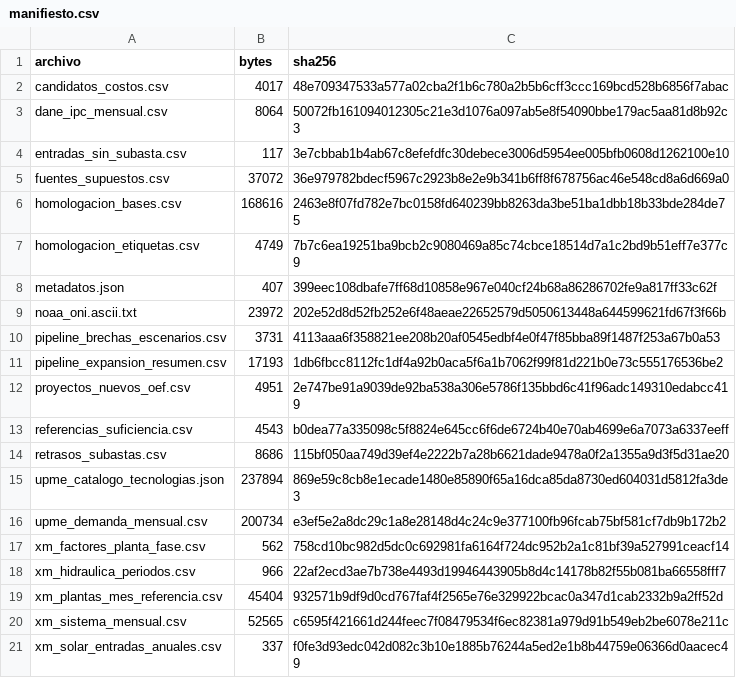
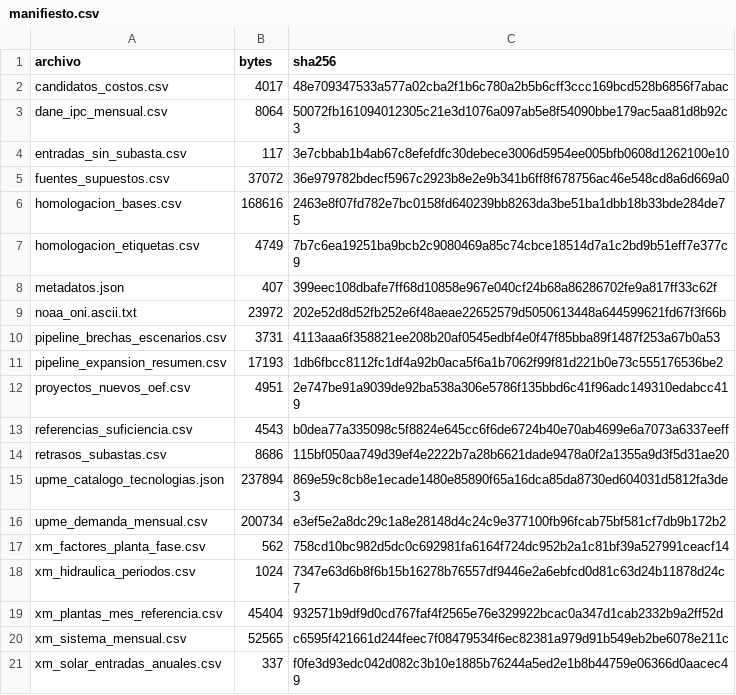
Before and after one commit to cterrassa/suficiencia-sin, a CSV file: datos_tutorial/manifiesto.csv, drawn as a sheet.

```diff
--- a/datos_tutorial/manifiesto.csv
+++ b/datos_tutorial/manifiesto.csv
@@ -17,3 +17,3 @@ upme_demanda_mensual.csv,200734,e3ef5e2a8dc29c1a8e28148d4c24c9e377100fb96fcab75b
 xm_factores_planta_fase.csv,562,758cd10bc982d5dc0c692981fa6164f724dc952b2a1c81bf39a527991ceacf14
-xm_hidraulica_periodos.csv,966,22af2ecd3ae7b738e4493d19946443905b8d4c14178b82f55b081ba66558fff7
+xm_hidraulica_periodos.csv,1024,7347e63d6b8f6b15b16278b76557df9446e2a6ebfcd0d81c63d24b11878d24c7
 xm_plantas_mes_referencia.csv,45404,932571b9df9d0cd767faf4f2565e76e329922bcac0a347d1cab2332b9a2ff52d
```
Also changed, not shown: datos_tutorial/xm_hidraulica_periodos.csv.
